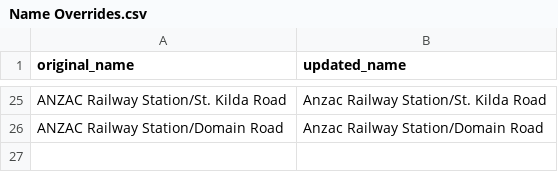
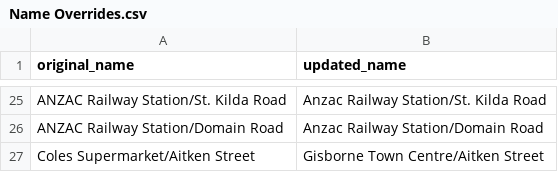
Before and after one commit to TransportVic/TransportVic-Data, a CSV file: excel/stops/Name Overrides.csv, drawn as a sheet; only a part is shown, gaps mark what is left out.

Commit message:
added gisborne town centre

```diff
--- a/excel/stops/Name Overrides.csv
+++ b/excel/stops/Name Overrides.csv
@@ -26 +26,2 @@ ANZAC Railway Station/St. Kilda Road,Anzac Railway Station/St. Kilda Road
 ANZAC Railway Station/Domain Road,Anzac Railway Station/Domain Road
+Coles Supermarket/Aitken Street,Gisborne Town Centre/Aitken Street
```
